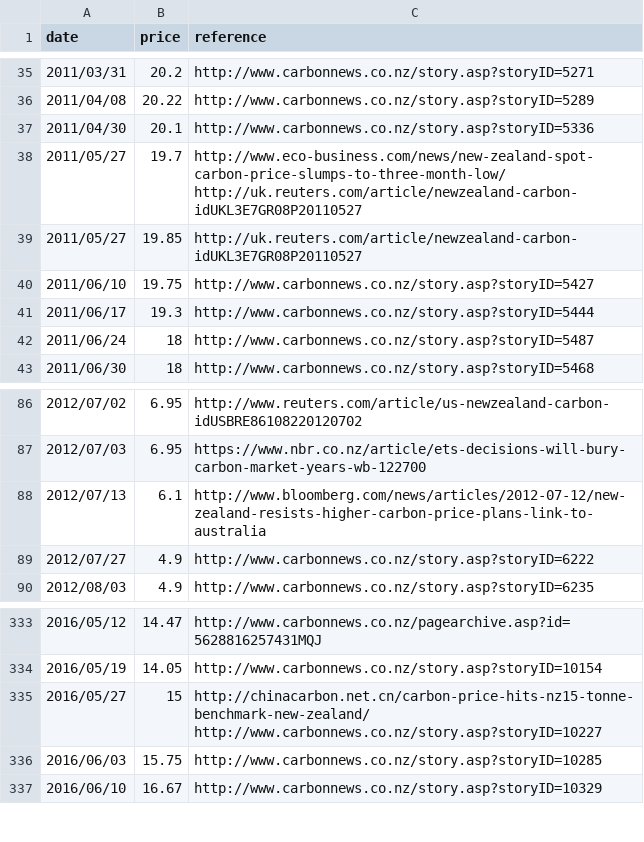
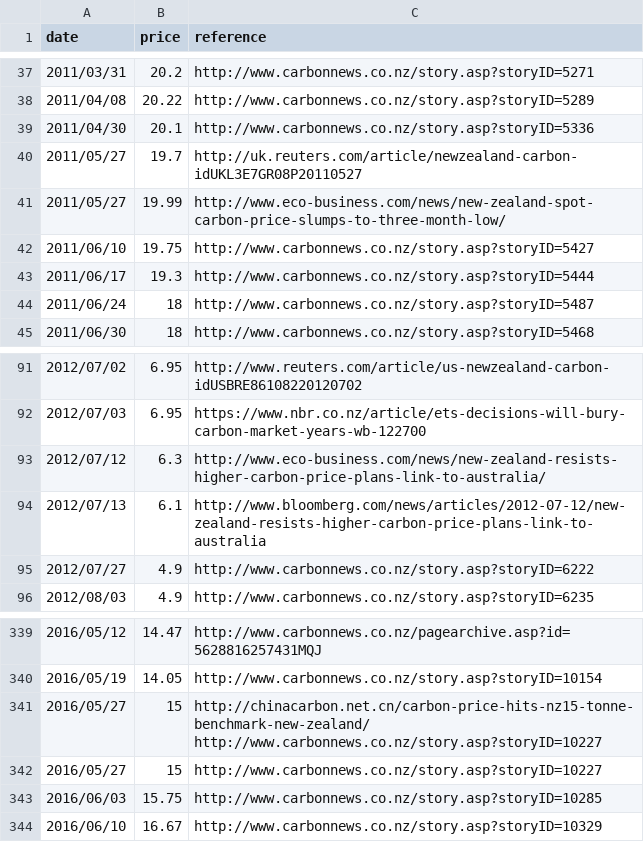
Before and after one commit to theecanmole/nzu, a CSV file: NZU-weekly-prices-data-2010-2016.csv, drawn as a sheet; only a part is shown, gaps mark what is left out; the diff covers the shown part only.

```diff
--- a/NZU-weekly-prices-data-2010-2016.csv
+++ b/NZU-weekly-prices-data-2010-2016.csv
@@ -37,4 +39,4 @@ date,price,reference
 2011/04/30,20.1,http://www.carbonnews.co.nz/story.asp?storyID=5336
-2011/05/27,19.7,"http://www.eco-business.com/news/new-zealand-spot-carbon-price-slumps-to-three-month-low/ http://uk.reuters.com/article/newzealand-carbon-idUKL3E7GR08P20110527"
-2011/05/27,19.85,http://uk.reuters.com/article/newzealand-carbon-idUKL3E7GR08P20110527
+2011/05/27,19.7,http://uk.reuters.com/article/newzealand-carbon-idUKL3E7GR08P20110527
+2011/05/27,19.99,http://www.eco-business.com/news/new-zealand-spot-carbon-price-slumps-to-three-month-low/
 2011/06/10,19.75,http://www.carbonnews.co.nz/story.asp?storyID=5427
@@ -87,2 +92,3 @@ date,price,reference
 2012/07/03,6.95,https://www.nbr.co.nz/article/ets-decisions-will-bury-carbon-market-years-wb-122700
+2012/07/12,6.3,http://www.eco-business.com/news/new-zealand-resists-higher-carbon-price-plans-link-to-australia/
 2012/07/13,6.1,http://www.bloomberg.com/news/articles/2012-07-12/new-zealand-resists-higher-carbon-price-plans-link-to-australia
@@ -335,2 +341,3 @@ date,price,reference
 2016/05/27,15,"http://chinacarbon.net.cn/carbon-price-hits-nz15-tonne-benchmark-new-zealand/ http://www.carbonnews.co.nz/story.asp?storyID=10227"
+2016/05/27,15,http://www.carbonnews.co.nz/story.asp?storyID=10227
 2016/06/03,15.75,http://www.carbonnews.co.nz/story.asp?storyID=10285
```
Also changed, not shown: 10 added rows and 1 removed row elsewhere in this file, 3 other files.
